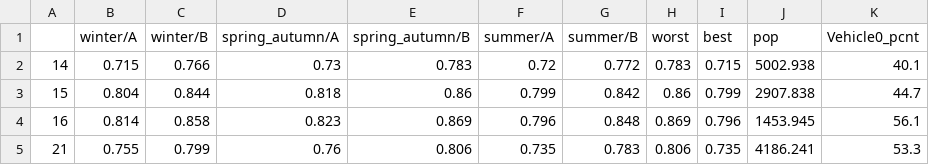
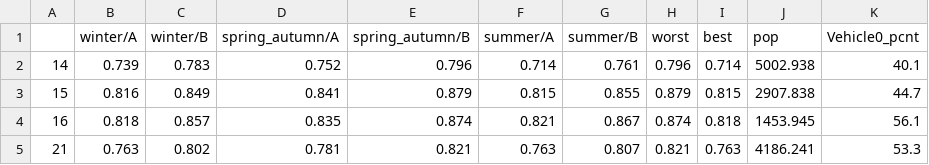
Before and after one commit to orenl833-tlv/eilat-bus-redesign, a CSV file: data/assess_full_peak-3_warm_areas.csv, drawn as a sheet; only a part is shown; the diff covers the shown part only.

```diff
--- a/data/assess_full_peak-3_warm_areas.csv
+++ b/data/assess_full_peak-3_warm_areas.csv
@@ -1,5 +1,5 @@
 ,winter/A,winter/B,spring_autumn/A,spring_autumn/B,summer/A,summer/B,worst,best,pop,Vehicle0_pcnt
-14,0.715,0.766,0.73,0.783,0.72,0.772,0.783,0.715,5002.938,40.1
-15,0.804,0.844,0.818,0.86,0.799,0.842,0.86,0.799,2907.838,44.7
-16,0.814,0.858,0.823,0.869,0.796,0.848,0.869,0.796,1453.945,56.1
-21,0.755,0.799,0.76,0.806,0.735,0.783,0.806,0.735,4186.241,53.3
+14,0.739,0.783,0.752,0.796,0.714,0.761,0.796,0.714,5002.938,40.1
+15,0.816,0.849,0.841,0.879,0.815,0.855,0.879,0.815,2907.838,44.7
+16,0.818,0.857,0.835,0.874,0.821,0.867,0.874,0.818,1453.945,56.1
+21,0.763,0.802,0.781,0.821,0.763,0.807,0.821,0.763,4186.241,53.3
```
Also changed, not shown: 80 edited cells elsewhere in this file, data/assess_full_peak-3_warm_lines.csv, data/assess_full_peak-3_warm_traveltime.csv, 33 other files.
